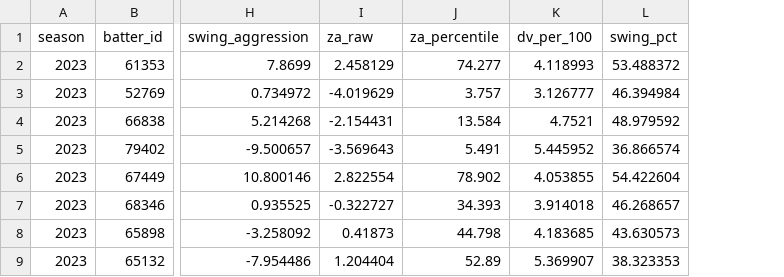
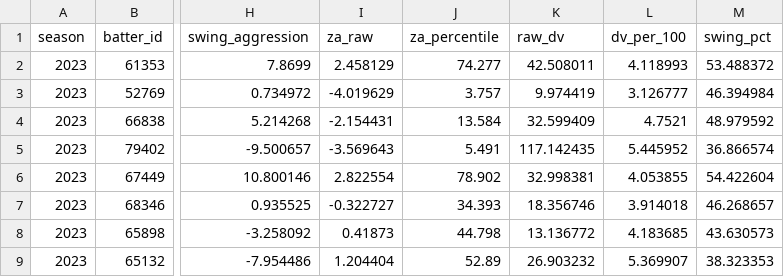
Before and after one commit to seoyeonwoo1223/KBO-Savant-Visual-Project, a CSV file: exports/plate_decision_v1_outliers_2023.csv, drawn as a sheet; only a part is shown, gaps mark what is left out; the diff names each change by its address in the sheet, - before the commit and + after, or states it on an @@ line.

Commit message:
Add cumulative raw decision value and ZA validation plan

```diff
--- a/exports/plate_decision_v1_outliers_2023.csv
+++ b/exports/plate_decision_v1_outliers_2023.csv
+column K (raw_dv), rows 2-9: 42.508011 | 9.974419 | 32.599409 | 117.142435 | 32.998381 | 18.356746 | 13.136772 | 26.903232
```
Also changed, not shown: exports/plate_decision_v1_movement_comparison_2026.csv, exports/plate_decision_v1_outliers_2022.csv, 15 other files.
